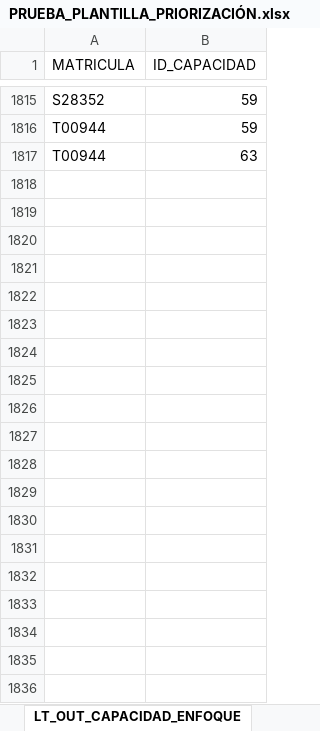
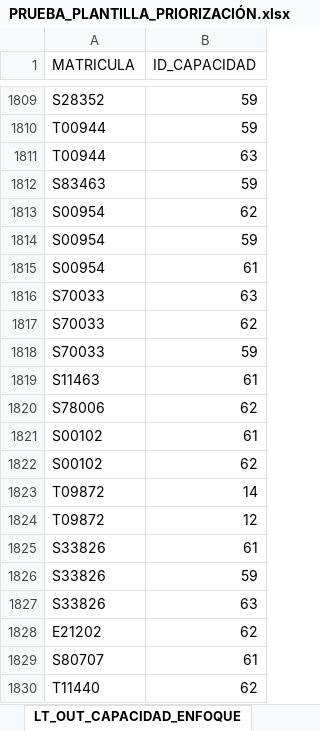
Before and after one commit to richard-usmp/Actualizar_formatos_priorizacion, an Excel workbook: Excel_Entrada/PRUEBA_PLANTILLA_PRIORIZACIÓN.xlsx, sheet LT_OUT_CAPACIDAD_ENFOQUE, drawn as a sheet; only a part is shown, gaps mark what is left out; values as stored, in another font and other column widths than the file's, no borders; table styles not drawn; the diff covers the shown part only; the diff names each change by its address in the sheet, - before the commit and + after, or states it on an @@ line.

```diff
--- a/Excel_Entrada/PRUEBA_PLANTILLA_PRIORIZACIÓN.xlsx (sheet LT_OUT_CAPACIDAD_ENFOQUE)
+++ b/Excel_Entrada/PRUEBA_PLANTILLA_PRIORIZACIÓN.xlsx (sheet LT_OUT_CAPACIDAD_ENFOQUE)
+row 1812: S83463 | 59
+row 1813: S00954 | 62
+row 1814: S00954 | 59
+row 1815: S00954 | 61
+row 1816: S70033 | 63
+row 1817: S70033 | 62
+row 1818: S70033 | 59
+row 1819: S11463 | 61
+row 1820: S78006 | 62
+row 1821: S00102 | 61
+row 1822: S00102 | 62
+row 1823: T09872 | 14
+row 1824: T09872 | 12
+row 1825: S33826 | 61
+row 1826: S33826 | 59
+row 1827: S33826 | 63
+row 1828: E21202 | 62
+row 1829: S80707 | 61
+row 1830: T11440 | 62
```
Also changed, not shown: 73 added rows, 3 removed rows and 3 moved rows elsewhere in this sheet, sheet LT_IN_COLABORADOR_CURSO, sheet LT_OUT_COMPROMISO, sheet CURSOS, sheet RESUMEN, sheet COLABORADORES, formulas that keep their value, Excel_Entrada/PLANTILLA_AVANCE_MEDICION.xlsx, 8 other files.
